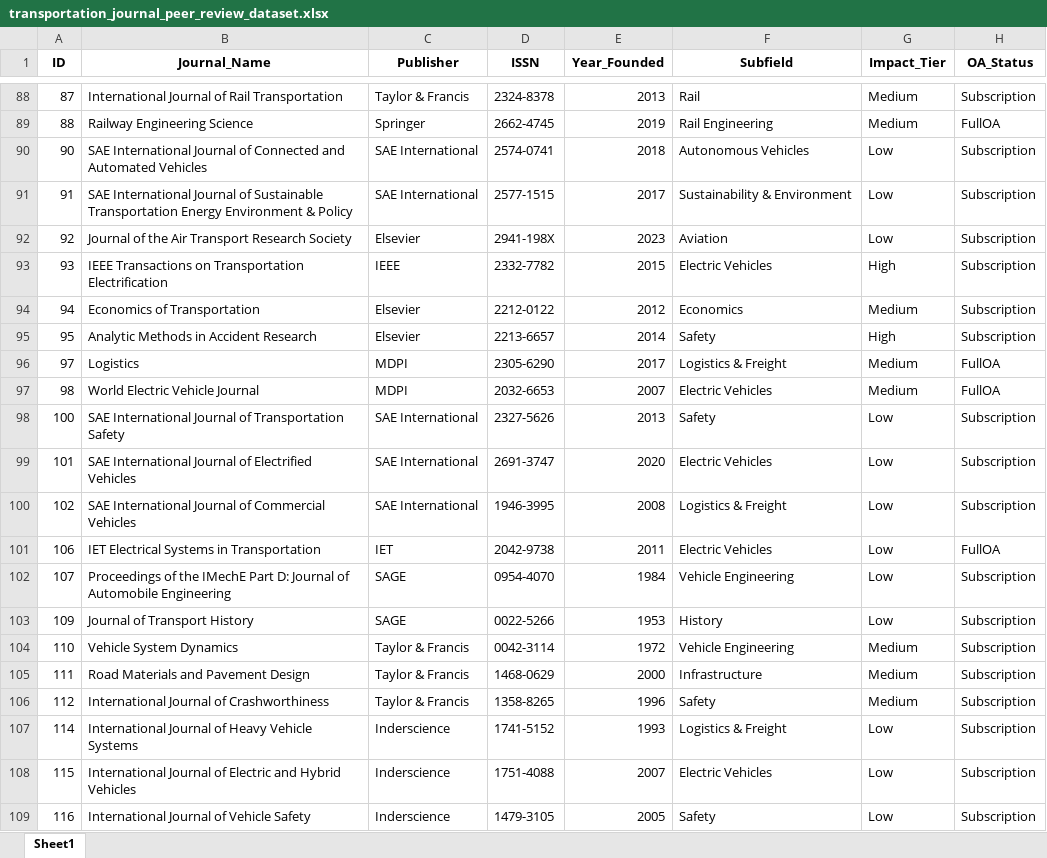
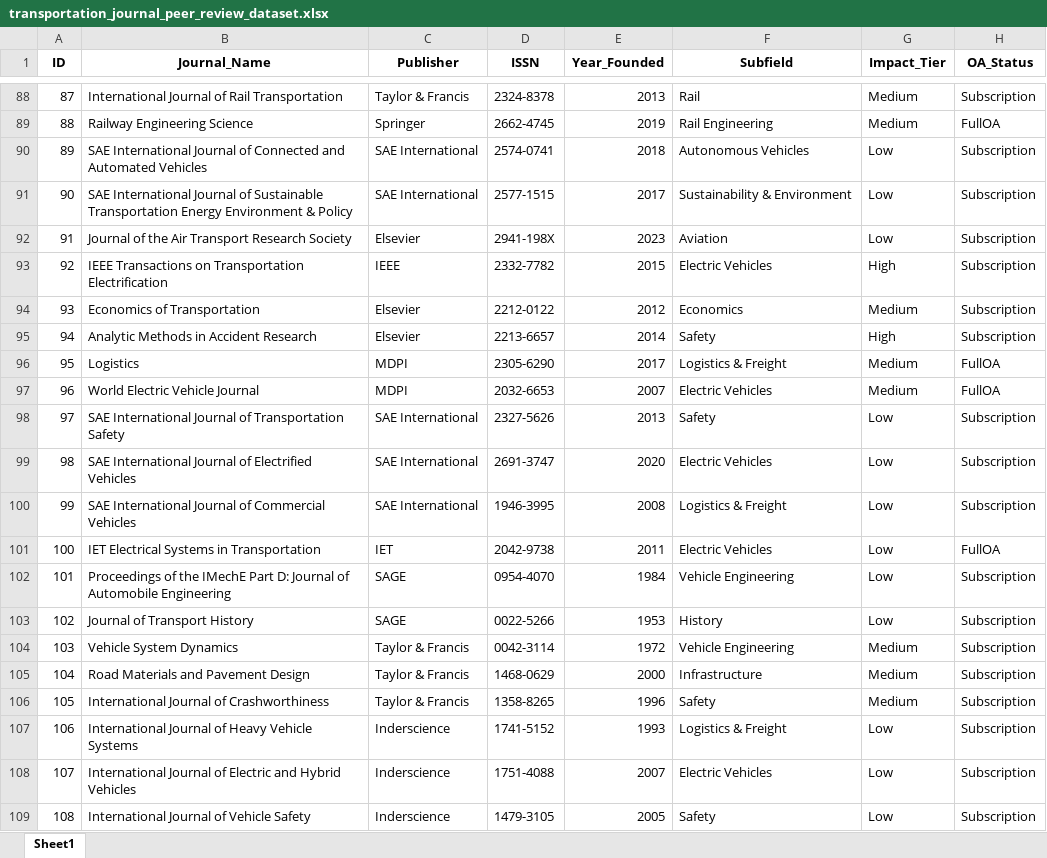
Before and after one commit to werdnabae/transportation-peer-review-audit, an Excel workbook: transportation_journal_peer_review_dataset.xlsx, sheet Sheet1, drawn as a sheet; only a part is shown, gaps mark what is left out; values as stored, in another font and other column widths than the file's, no borders; the diff names each change by its address in the sheet, - before the commit and + after, or states it on an @@ line.

Commit message:
fix indexing

```diff
--- a/transportation_journal_peer_review_dataset.xlsx (sheet Sheet1)
+++ b/transportation_journal_peer_review_dataset.xlsx (sheet Sheet1)
-A90 (ID): 90
+A90 (ID): 89
-A91 (ID): 91
+A91 (ID): 90
-A92 (ID): 92
+A92 (ID): 91
-A93 (ID): 93
+A93 (ID): 92
-A94 (ID): 94
+A94 (ID): 93
-A95 (ID): 95
+A95 (ID): 94
-A96 (ID): 97
+A96 (ID): 95
-A97 (ID): 98
+A97 (ID): 96
-A98 (ID): 100
+A98 (ID): 97
-A99 (ID): 101
+A99 (ID): 98
-A100 (ID): 102
+A100 (ID): 99
-A101 (ID): 106
+A101 (ID): 100
-A102 (ID): 107
+A102 (ID): 101
-A103 (ID): 109
+A103 (ID): 102
-A104 (ID): 110
+A104 (ID): 103
-A105 (ID): 111
+A105 (ID): 104
-A106 (ID): 112
+A106 (ID): 105
-A107 (ID): 114
+A107 (ID): 106
-A108 (ID): 115
+A108 (ID): 107
-A109 (ID): 116
+A109 (ID): 108
```
